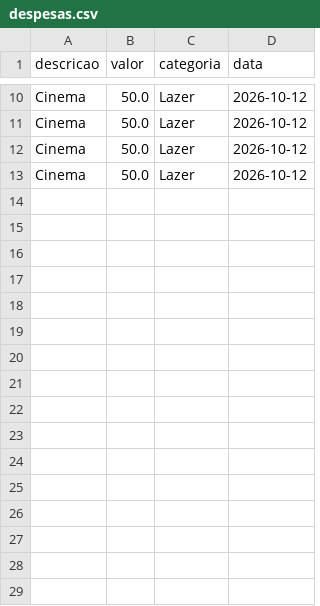
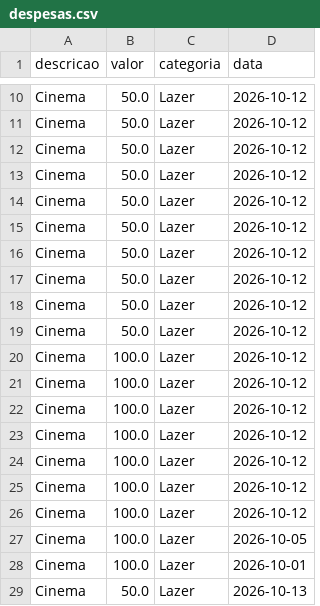
Before and after one commit to eda2-2026/G32_Ordenacao_EDA2-2026.2, a CSV file: financa_ordem/dados/despesas.csv, drawn as a sheet; only a part is shown, gaps mark what is left out; the diff names each change by its address in the sheet, - before the commit and + after, or states it on an @@ line.

```diff
--- a/financa_ordem/dados/despesas.csv
+++ b/financa_ordem/dados/despesas.csv
+row 14: Cinema | 50.0 | Lazer | 2026-10-12
+row 15: Cinema | 50.0 | Lazer | 2026-10-12
+row 16: Cinema | 50.0 | Lazer | 2026-10-12
+row 17: Cinema | 50.0 | Lazer | 2026-10-12
+row 18: Cinema | 50.0 | Lazer | 2026-10-12
+row 19: Cinema | 50.0 | Lazer | 2026-10-12
+row 20: Cinema | 100.0 | Lazer | 2026-10-12
+row 21: Cinema | 100.0 | Lazer | 2026-10-12
+row 22: Cinema | 100.0 | Lazer | 2026-10-12
+row 23: Cinema | 100.0 | Lazer | 2026-10-12
+row 24: Cinema | 100.0 | Lazer | 2026-10-12
+row 25: Cinema | 100.0 | Lazer | 2026-10-12
+row 26: Cinema | 100.0 | Lazer | 2026-10-12
+row 27: Cinema | 100.0 | Lazer | 2026-10-05
+row 28: Cinema | 100.0 | Lazer | 2026-10-01
+row 29: Cinema | 50.0 | Lazer | 2026-10-13
```
